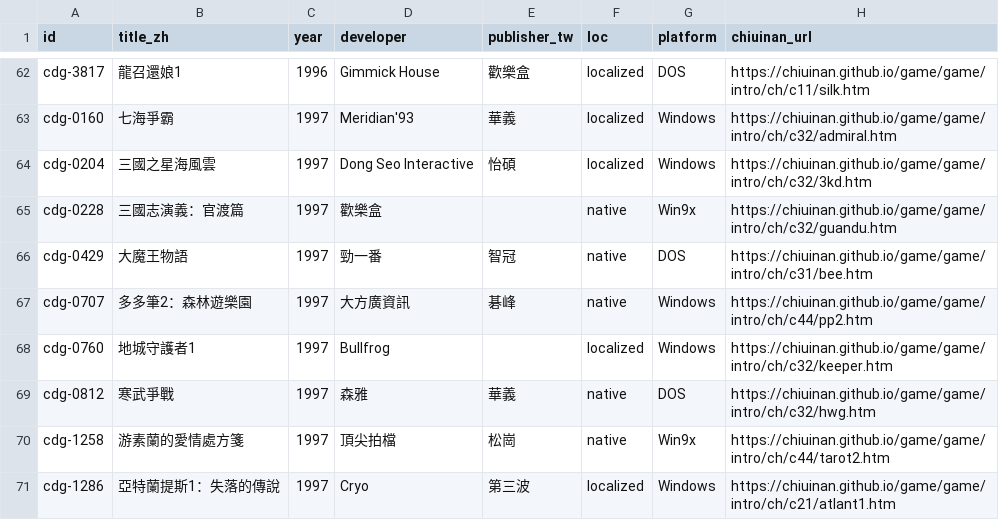
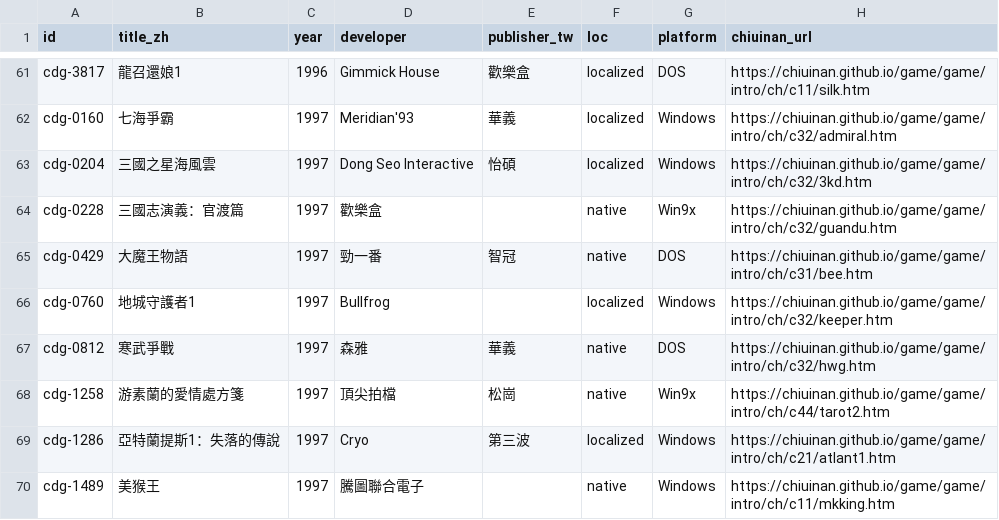
Before and after one commit to tzengyuxio/cdosgame, a TSV file: derived/backfill-candidates.tsv, drawn as a sheet; only a part is shown, gaps mark what is left out; the shorter side is filled out with more unchanged rows; the diff covers the shown part only.

Commit message:
chore(triage): reject 12 筆兒童／學習向 edutainment（1996–2000 Windows）
自 backfill 候選清單的第一類篩出；1937/1935/0074 使用者留待處理、3085 疑為成人向待查。並重跑 scan_backfill_candidates 更新清單。

```diff
--- a/derived/backfill-candidates.tsv
+++ b/derived/backfill-candidates.tsv
@@ -66,3 +65,2 @@ cdg-0228	三國志演義：官渡篇	1997	歡樂盒		native	Win9x	https://chiuin
 cdg-0429	大魔王物語	1997	勁一番	智冠	native	DOS	https://chiuinan.github.io/game/game/intro/ch/c31/bee.htm
-cdg-0707	多多筆2：森林遊樂園	1997	大方廣資訊	碁峰	native	Windows	https://chiuinan.github.io/game/game/intro/ch/c44/pp2.htm
 cdg-0760	地城守護者1	1997	Bullfrog		localized	Windows	https://chiuinan.github.io/game/game/intro/ch/c32/keeper.htm
```
Also changed, not shown: 12 removed rows elsewhere in this file, 13 other files.
